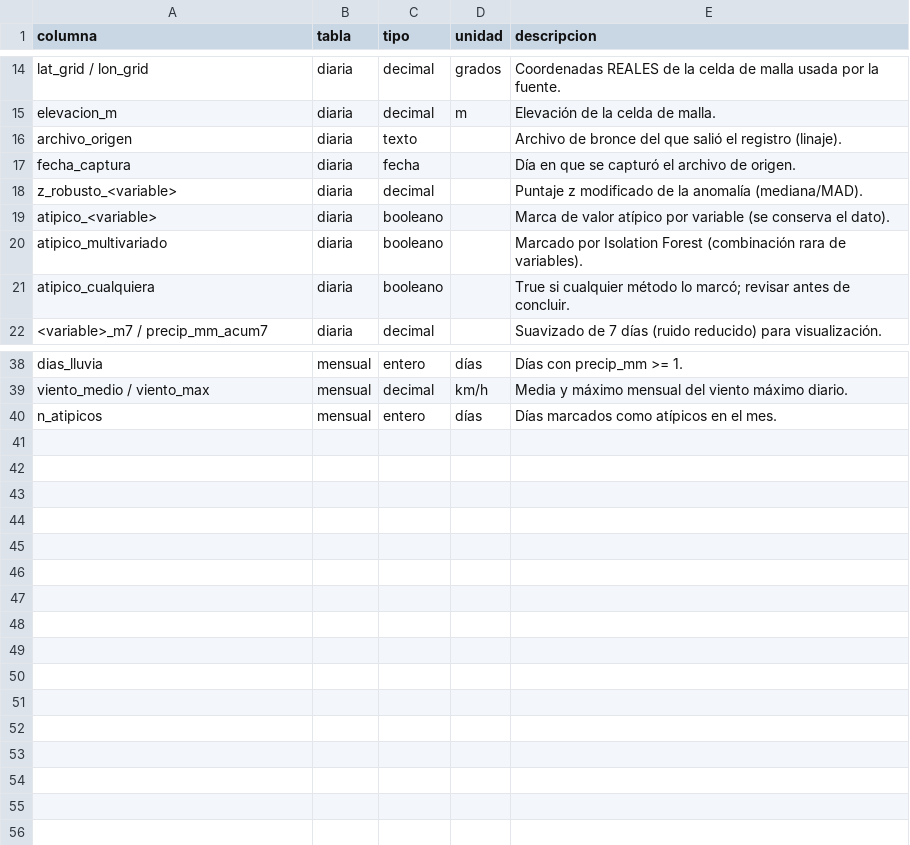
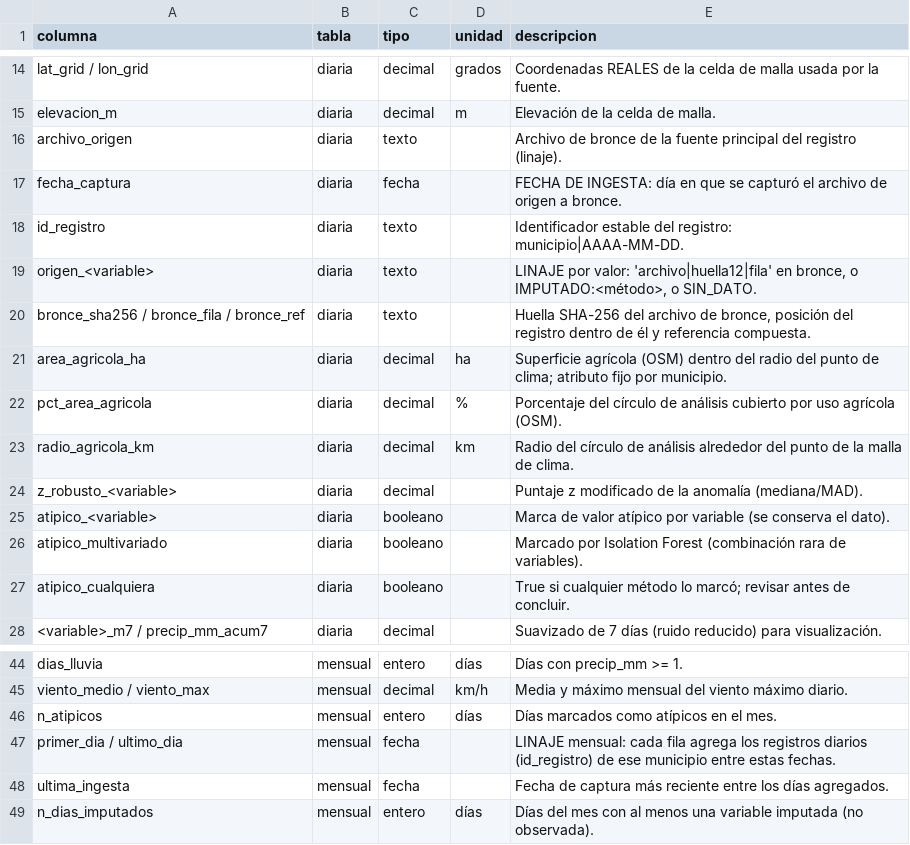
Before and after one commit to luisd1805ysnfj-netizen/tdl-climatico-Proyecto-ING-DATOS, a CSV file: data/oro/diccionario_datos.csv, drawn as a sheet; only a part is shown, gaps mark what is left out.

```diff
--- a/data/oro/diccionario_datos.csv
+++ b/data/oro/diccionario_datos.csv
@@ -15,4 +15,10 @@ lat_grid / lon_grid,diaria,decimal,grados,Coordenadas REALES de la celda de mall
 elevacion_m,diaria,decimal,m,Elevación de la celda de malla.
-archivo_origen,diaria,texto,,Archivo de bronce del que salió el registro (linaje).
-fecha_captura,diaria,fecha,,Día en que se capturó el archivo de origen.
+archivo_origen,diaria,texto,,Archivo de bronce de la fuente principal del registro (linaje).
+fecha_captura,diaria,fecha,,FECHA DE INGESTA: día en que se capturó el archivo de origen a bronce.
+id_registro,diaria,texto,,Identificador estable del registro: municipio|AAAA-MM-DD.
+origen_<variable>,diaria,texto,,"LINAJE por valor: 'archivo|huella12|fila' en bronce, o IMPUTADO:<método>, o SIN_DATO."
+bronce_sha256 / bronce_fila / bronce_ref,diaria,texto,,"Huella SHA-256 del archivo de bronce, posición del registro dentro de él y referencia compuesta."
+area_agricola_ha,diaria,decimal,ha,Superficie agrícola (OSM) dentro del radio del punto de clima; atributo fijo por municipio.
+pct_area_agricola,diaria,decimal,%,Porcentaje del círculo de análisis cubierto por uso agrícola (OSM).
+radio_agricola_km,diaria,decimal,km,Radio del círculo de análisis alrededor del punto de la malla de clima.
 z_robusto_<variable>,diaria,decimal,,Puntaje z modificado de la anomalía (mediana/MAD).
@@ -40 +46,4 @@ viento_medio / viento_max,mensual,decimal,km/h,Media y máximo mensual del vient
 n_atipicos,mensual,entero,días,Días marcados como atípicos en el mes.
+primer_dia / ultimo_dia,mensual,fecha,,LINAJE mensual: cada fila agrega los registros diarios (id_registro) de ese municipio entre estas fechas.
+ultima_ingesta,mensual,fecha,,Fecha de captura más reciente entre los días agregados.
+n_dias_imputados,mensual,entero,días,Días del mes con al menos una variable imputada (no observada).
```
Also changed, not shown: data/oro/clima_oro_mensual.csv, 34 other files.
